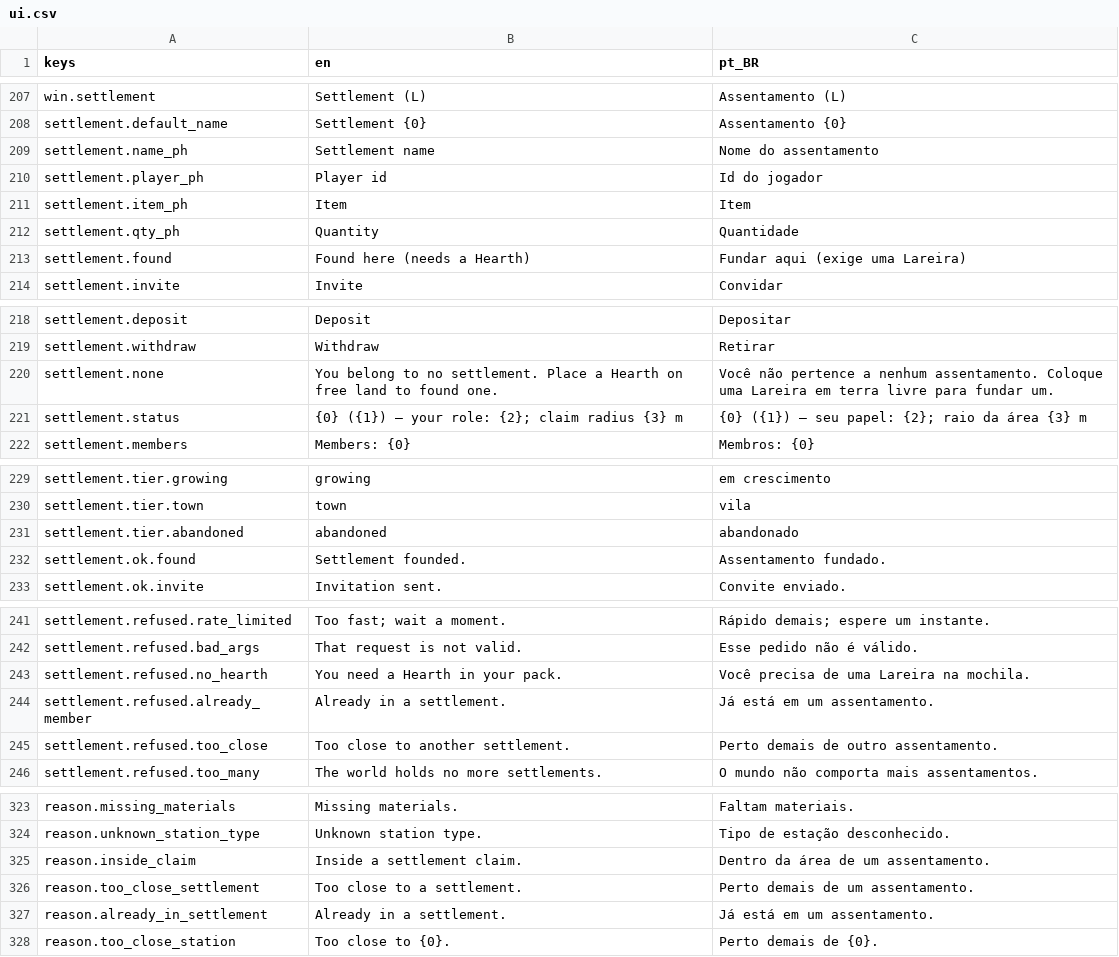
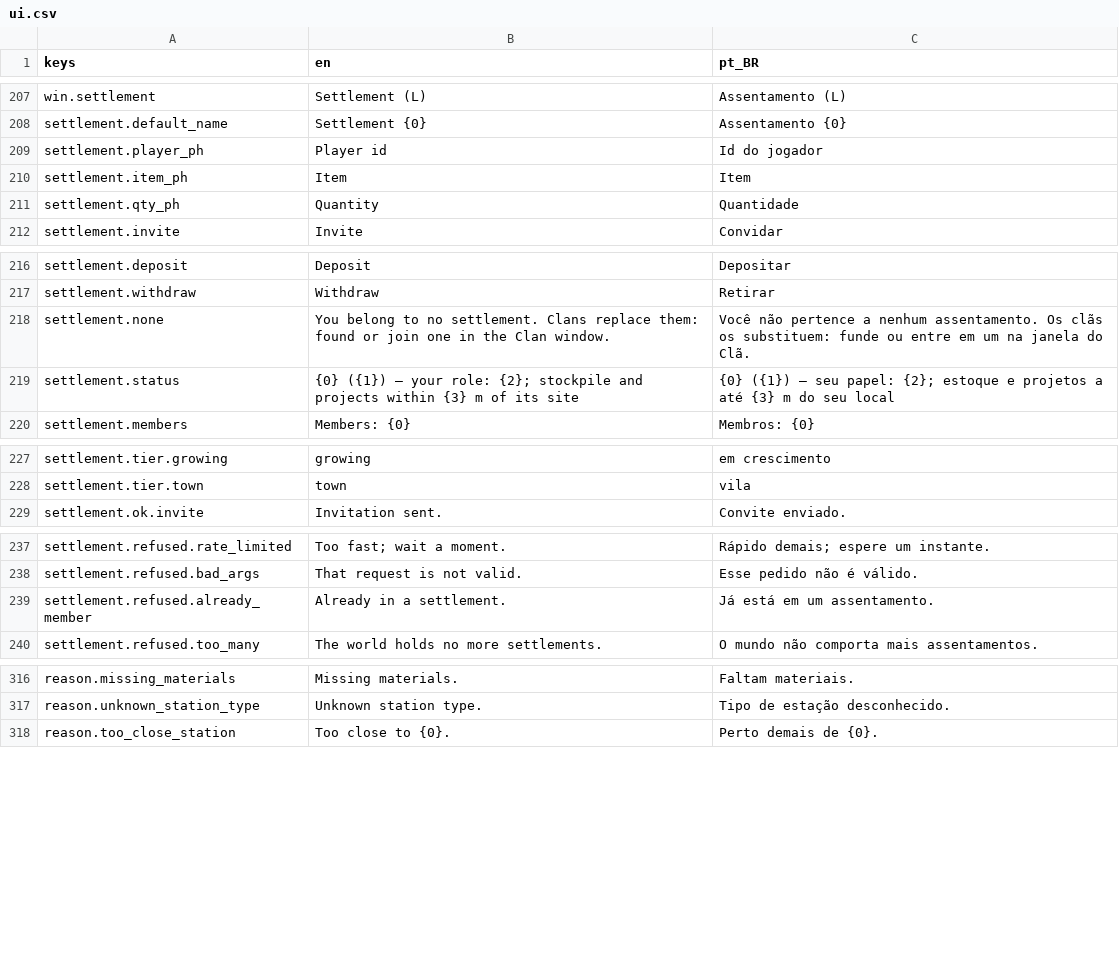
Before and after one commit to Tubaleviao/project-nihon, a CSV file: locale/ui.csv, drawn as a sheet; only a part is shown, gaps mark what is left out; the diff covers the shown part only.

```diff
--- a/locale/ui.csv
+++ b/locale/ui.csv
@@ -214,3 +214,2 @@ win.settlement,Settlement (L),Assentamento (L)
 settlement.default_name,Settlement {0},Assentamento {0}
-settlement.name_ph,Settlement name,Nome do assentamento
 settlement.player_ph,Player id,Id do jogador
@@ -218,3 +217,2 @@ settlement.item_ph,Item,Item
 settlement.qty_ph,Quantity,Quantidade
-settlement.found,Found here (needs a Hearth),Fundar aqui (exige uma Lareira)
 settlement.invite,Invite,Convidar
@@ -225,4 +223,4 @@ settlement.deposit,Deposit,Depositar
 settlement.withdraw,Withdraw,Retirar
-settlement.none,You belong to no settlement. Place a Hearth on free land to found one.,Você não pertence a nenhum assentamento. Coloque uma Lareira em terra livre para fundar um.
-settlement.status,{0} ({1}) — your role: {2}; claim radius {3} m,{0} ({1}) — seu papel: {2}; raio da área {3} m
+settlement.none,You belong to no settlement. Clans replace them: found or join one in the Clan window.,Você não pertence a nenhum assentamento. Os clãs os substituem: funde ou entre em um na janela do Clã.
+settlement.status,{0} ({1}) — your role: {2}; stockpile and projects within {3} m of its site,{0} ({1}) — seu papel: {2}; estoque e projetos a até {3} m do seu local
 settlement.members,Members: {0},Membros: {0}
@@ -236,4 +234,2 @@ settlement.tier.growing,growing,em crescimento
 settlement.tier.town,town,vila
-settlement.tier.abandoned,abandoned,abandonado
-settlement.ok.found,Settlement founded.,Assentamento fundado.
 settlement.ok.invite,Invitation sent.,Convite enviado.
@@ -248,5 +244,3 @@ settlement.refused.rate_limited,Too fast; wait a moment.,Rápido demais; espere
 settlement.refused.bad_args,That request is not valid.,Esse pedido não é válido.
-settlement.refused.no_hearth,You need a Hearth in your pack.,Você precisa de uma Lareira na mochila.
 settlement.refused.already_member,Already in a settlement.,Já está em um assentamento.
-settlement.refused.too_close,Too close to another settlement.,Perto demais de outro assentamento.
 settlement.refused.too_many,The world holds no more settlements.,O mundo não comporta mais assentamentos.
@@ -330,5 +323,2 @@ reason.missing_materials,Missing materials.,Faltam materiais.
 reason.unknown_station_type,Unknown station type.,Tipo de estação desconhecido.
-reason.inside_claim,Inside a settlement claim.,Dentro da área de um assentamento.
-reason.too_close_settlement,Too close to a settlement.,Perto demais de um assentamento.
-reason.already_in_settlement,Already in a settlement.,Já está em um assentamento.
 reason.too_close_station,Too close to {0}.,Perto demais de {0}.
```
Also changed, not shown: 27 added rows and 2 removed rows elsewhere in this file, 35 other files.
